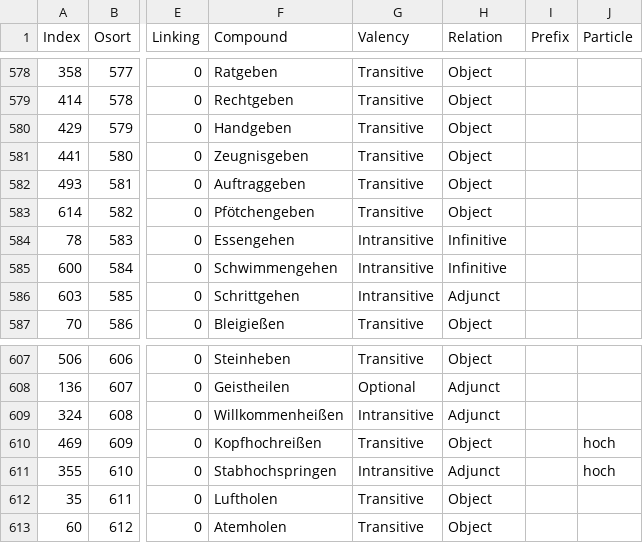
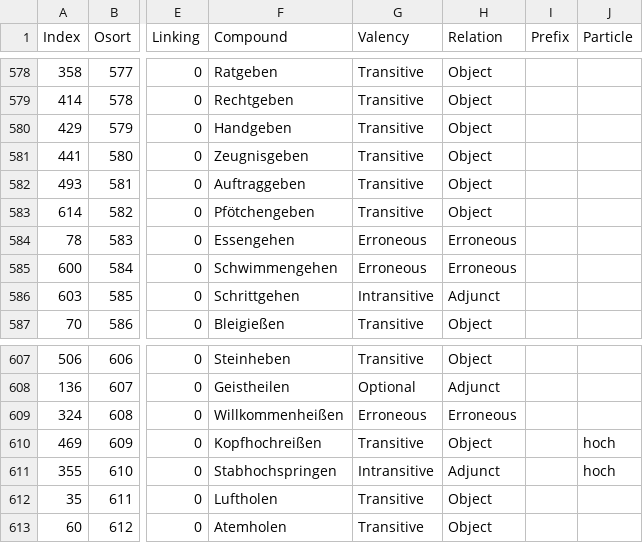
Before and after one commit to rsling/univerbation, a CSV file: Corpus/Frequencies/decow16a/all.csv, drawn as a sheet; only a part is shown, gaps mark what is left out; the diff names each change by its address in the sheet, - before the commit and + after, or states it on an @@ line.

```diff
--- a/Corpus/Frequencies/decow16a/all.csv
+++ b/Corpus/Frequencies/decow16a/all.csv
-G584:G585 (Valency): Intransitive
+G584:G585 (Valency): Erroneous
-H584:H585 (Relation): Infinitive
+H584:H585 (Relation): Erroneous
-G609 (Valency): Intransitive
+G609 (Valency): Erroneous
-H609 (Relation): Adjunct
+H609 (Relation): Erroneous
```
Also changed, not shown: 3 other files.
